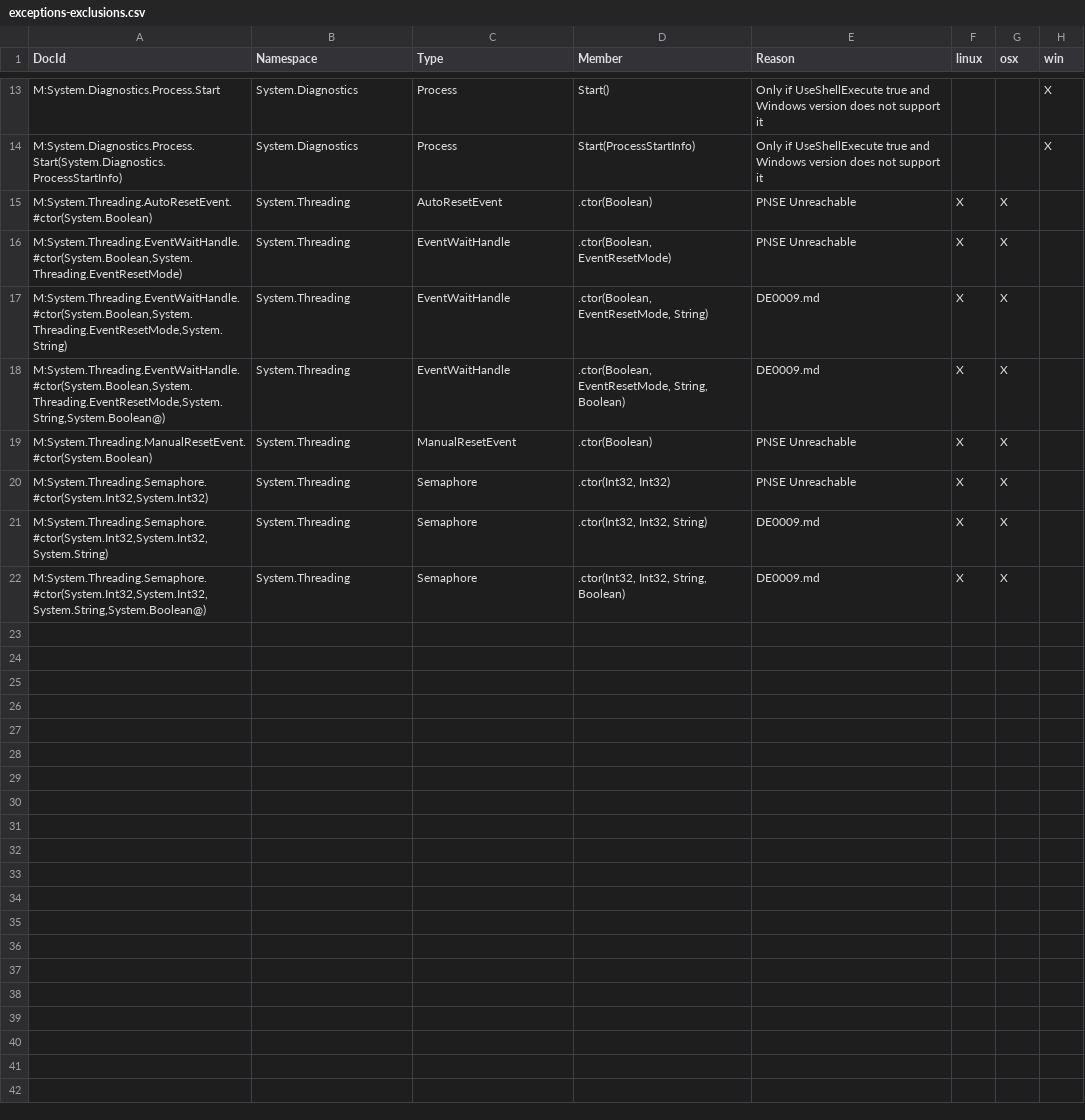
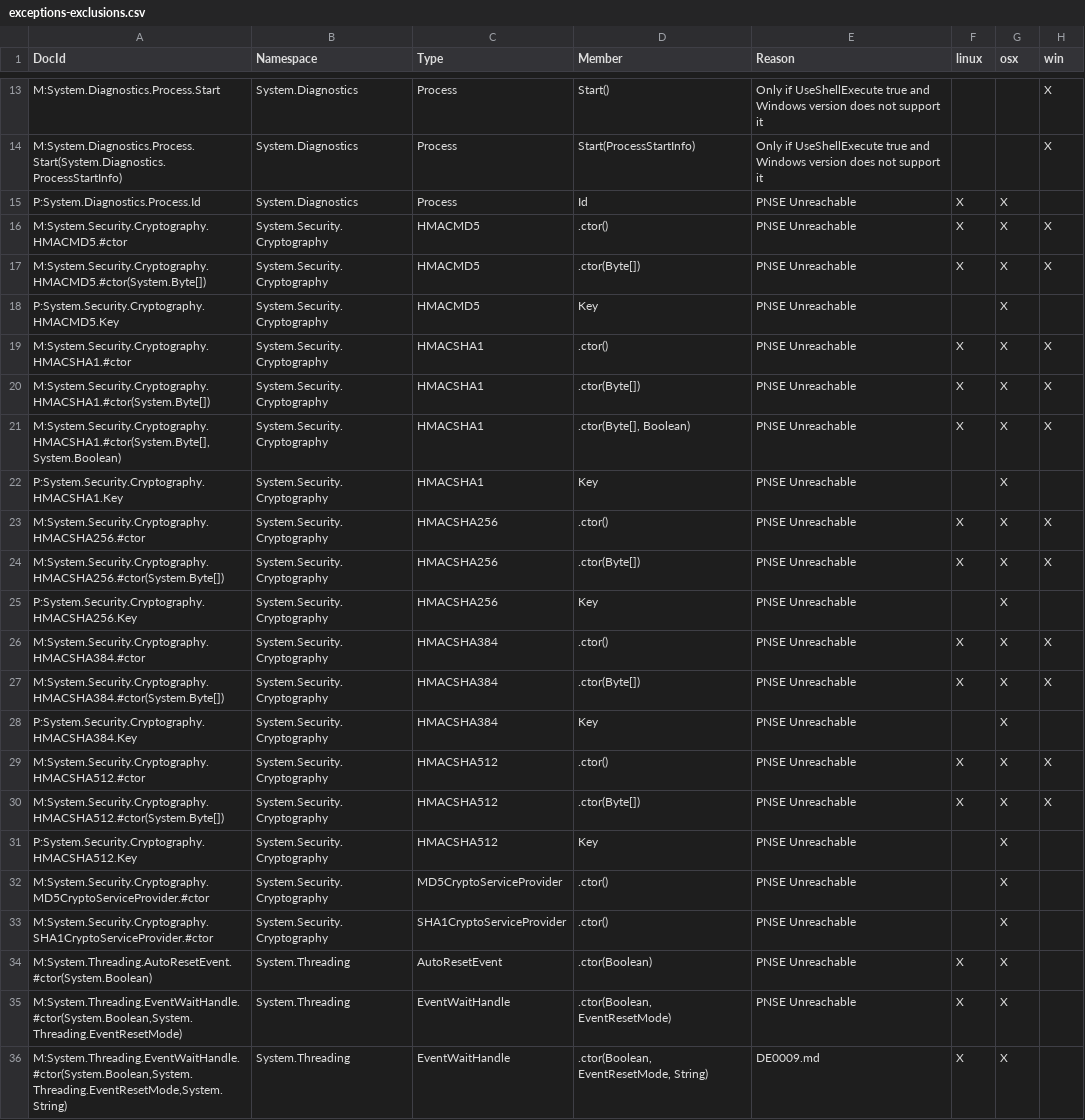
Before and after one commit to dotnet/platform-compat, a CSV file: etc/exceptions-exclusions.csv, drawn as a sheet; only a part is shown, gaps mark what is left out; the shorter side is filled out with more unchanged rows.

```diff
--- a/etc/exceptions-exclusions.csv
+++ b/etc/exceptions-exclusions.csv
@@ -14,2 +14,21 @@ M:System.Diagnostics.Process.Start,System.Diagnostics,Process,Start(),Only if Us
 M:System.Diagnostics.Process.Start(System.Diagnostics.ProcessStartInfo),System.Diagnostics,Process,Start(ProcessStartInfo),Only if UseShellExecute true and Windows version does not support it,,,X
+P:System.Diagnostics.Process.Id,System.Diagnostics,Process,Id,PNSE Unreachable,X,X,
+M:System.Security.Cryptography.HMACMD5.#ctor,System.Security.Cryptography,HMACMD5,.ctor(),PNSE Unreachable,X,X,X
+M:System.Security.Cryptography.HMACMD5.#ctor(System.Byte[]),System.Security.Cryptography,HMACMD5,.ctor(Byte[]),PNSE Unreachable,X,X,X
+P:System.Security.Cryptography.HMACMD5.Key,System.Security.Cryptography,HMACMD5,Key,PNSE Unreachable,,X,
+M:System.Security.Cryptography.HMACSHA1.#ctor,System.Security.Cryptography,HMACSHA1,.ctor(),PNSE Unreachable,X,X,X
+M:System.Security.Cryptography.HMACSHA1.#ctor(System.Byte[]),System.Security.Cryptography,HMACSHA1,.ctor(Byte[]),PNSE Unreachable,X,X,X
+"M:System.Security.Cryptography.HMACSHA1.#ctor(System.Byte[],System.Boolean)",System.Security.Cryptography,HMACSHA1,".ctor(Byte[], Boolean)",PNSE Unreachable,X,X,X
+P:System.Security.Cryptography.HMACSHA1.Key,System.Security.Cryptography,HMACSHA1,Key,PNSE Unreachable,,X,
+M:System.Security.Cryptography.HMACSHA256.#ctor,System.Security.Cryptography,HMACSHA256,.ctor(),PNSE Unreachable,X,X,X
+M:System.Security.Cryptography.HMACSHA256.#ctor(System.Byte[]),System.Security.Cryptography,HMACSHA256,.ctor(Byte[]),PNSE Unreachable,X,X,X
+P:System.Security.Cryptography.HMACSHA256.Key,System.Security.Cryptography,HMACSHA256,Key,PNSE Unreachable,,X,
+M:System.Security.Cryptography.HMACSHA384.#ctor,System.Security.Cryptography,HMACSHA384,.ctor(),PNSE Unreachable,X,X,X
+M:System.Security.Cryptography.HMACSHA384.#ctor(System.Byte[]),System.Security.Cryptography,HMACSHA384,.ctor(Byte[]),PNSE Unreachable,X,X,X
+P:System.Security.Cryptography.HMACSHA384.Key,System.Security.Cryptography,HMACSHA384,Key,PNSE Unreachable,,X,
+M:System.Security.Cryptography.HMACSHA512.#ctor,System.Security.Cryptography,HMACSHA512,.ctor(),PNSE Unreachable,X,X,X
+M:System.Security.Cryptography.HMACSHA512.#ctor(System.Byte[]),System.Security.Cryptography,HMACSHA512,.ctor(Byte[]),PNSE Unreachable,X,X,X
+P:System.Security.Cryptography.HMACSHA512.Key,System.Security.Cryptography,HMACSHA512,Key,PNSE Unreachable,,X,
+M:System.Security.Cryptography.MD5CryptoServiceProvider.#ctor,System.Security.Cryptography,MD5CryptoServiceProvider,.ctor(),PNSE Unreachable,,X,
+M:System.Security.Cryptography.SHA1CryptoServiceProvider.#ctor,System.Security.Cryptography,SHA1CryptoServiceProvider,.ctor(),PNSE Unreachable,,X,
 M:System.Threading.AutoResetEvent.#ctor(System.Boolean),System.Threading,AutoResetEvent,.ctor(Boolean),PNSE Unreachable,X,X,
```
Also changed, not shown: etc/exceptions.csv, 2 other files.
